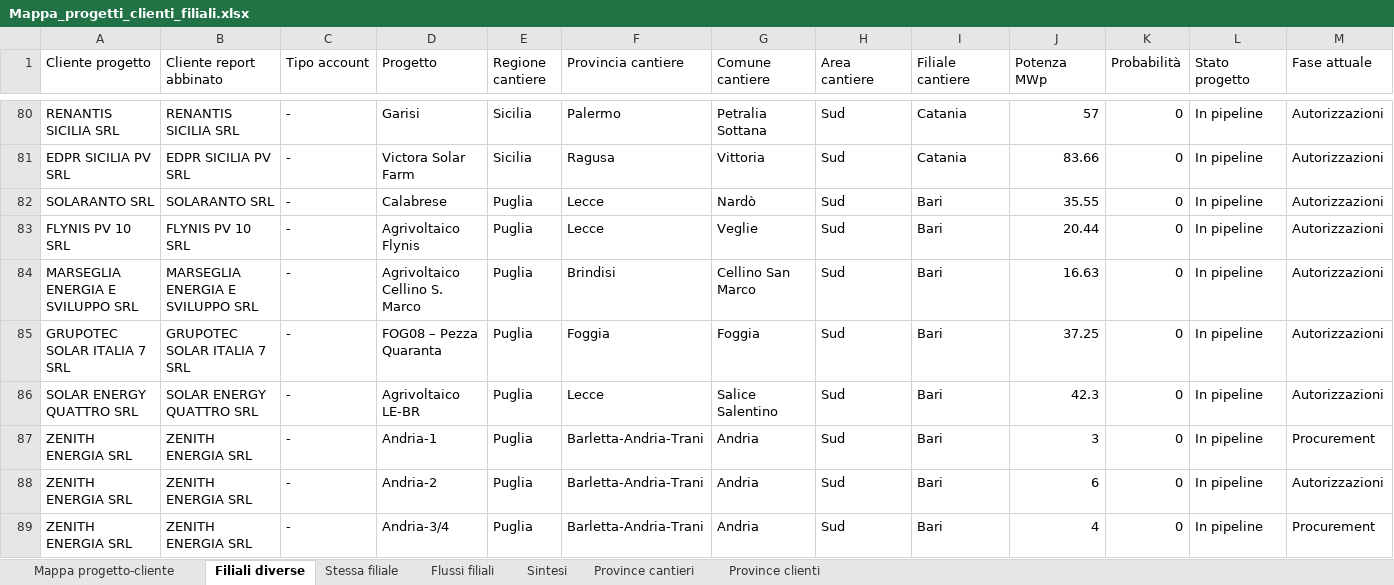
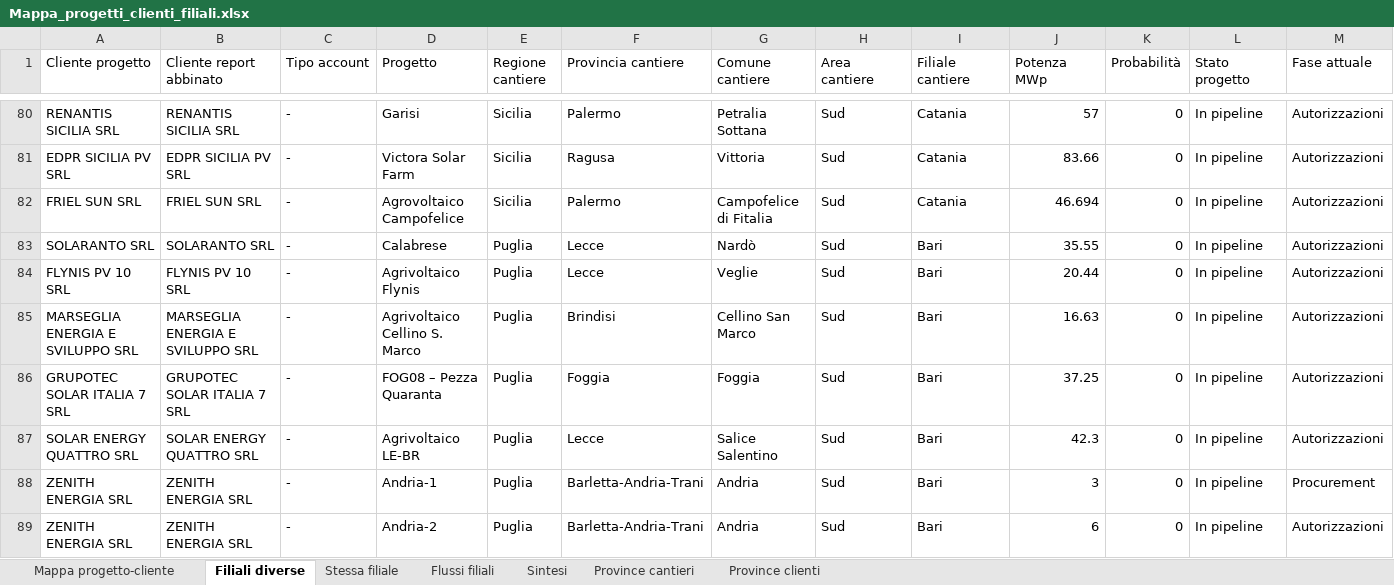
Before and after one commit to EmAnzi3/pv_echarts, an Excel workbook: output/Mappa_progetti_clienti_filiali.xlsx, sheet Filiali diverse, drawn as a sheet; only a part is shown, gaps mark what is left out; the shorter side is filled out with more unchanged rows; values as stored, in another font and other column widths than the file's, no borders; rows hold the shown columns only; the diff names each change by its address in the sheet, - before the commit and + after, or states it on an @@ line.

```diff
--- a/output/Mappa_progetti_clienti_filiali.xlsx (sheet Filiali diverse)
+++ b/output/Mappa_progetti_clienti_filiali.xlsx (sheet Filiali diverse)
+row 82: FRIEL SUN SRL | FRIEL SUN SRL | - | Agrovoltaico Campofelice | Sicilia | Palermo | Campofelice di Fitalia | Sud | Catania | 46.694 | 0 | In pipeline | Autorizzazioni
```
Also changed, not shown: sheet Mappa progetto-cliente, sheet Province cantieri, sheet Sintesi, sheet Province clienti, sheet Flussi filiali, output/audit_abbinamenti.xlsx, 1 other file.
